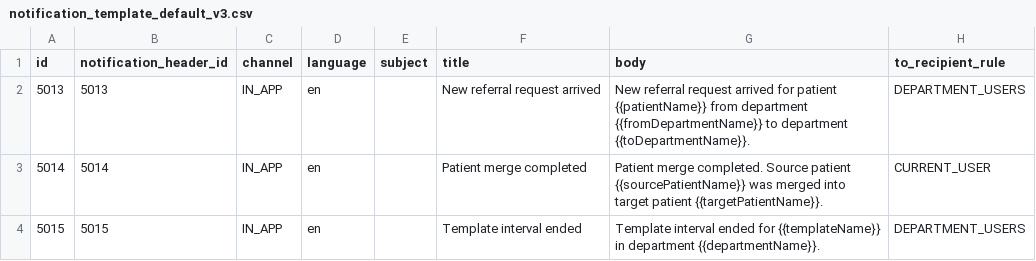
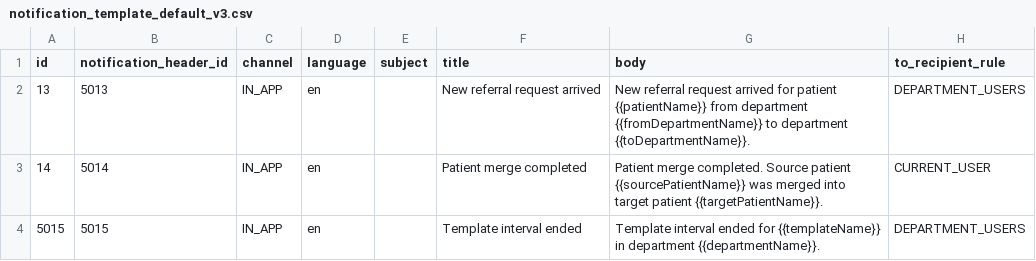
Before and after one commit to dazzle-tech/dazzle-asklepios-gateway, a CSV file: src/main/resources/config/liquibase/data/notification/notification_template_default_v3.csv, drawn as a sheet; only a part is shown; the diff names each change by its address in the sheet, - before the commit and + after, or states it on an @@ line.

Commit message:
Update notification_template_default_v3.csv

```diff
--- a/src/main/resources/config/liquibase/data/notification/notification_template_default_v3.csv
+++ b/src/main/resources/config/liquibase/data/notification/notification_template_default_v3.csv
-A2 (id): 5013
+A2 (id): 13
-A3 (id): 5014
+A3 (id): 14
```
